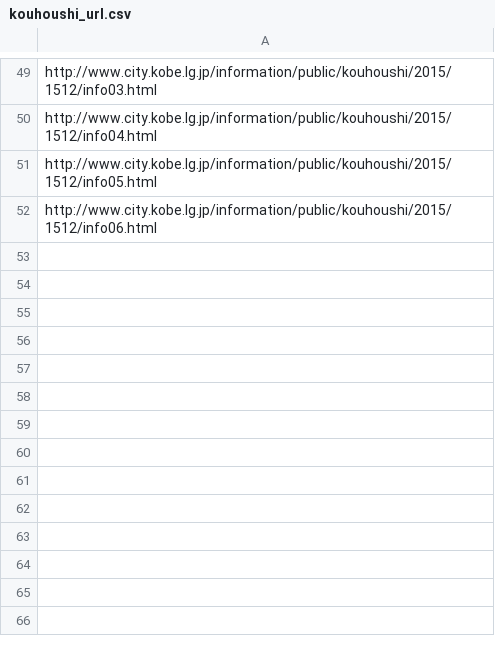
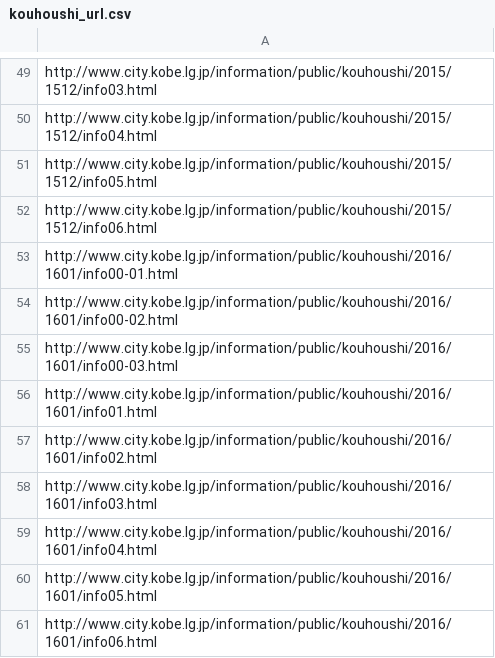
Before and after one commit to hkwi/kobe-opendata, a CSV file: kouhoushi_url.csv, drawn as a sheet; only a part is shown, gaps mark what is left out.

Commit message:
[kouhoushi] add 2016-01 issue

```diff
--- a/kouhoushi_url.csv
+++ b/kouhoushi_url.csv
@@ -52 +52,10 @@ http://www.city.kobe.lg.jp/information/public/kouhoushi/2015/1512/info05.html
 http://www.city.kobe.lg.jp/information/public/kouhoushi/2015/1512/info06.html
+http://www.city.kobe.lg.jp/information/public/kouhoushi/2016/1601/info00-01.html
+http://www.city.kobe.lg.jp/information/public/kouhoushi/2016/1601/info00-02.html
+http://www.city.kobe.lg.jp/information/public/kouhoushi/2016/1601/info00-03.html
+http://www.city.kobe.lg.jp/information/public/kouhoushi/2016/1601/info01.html
+http://www.city.kobe.lg.jp/information/public/kouhoushi/2016/1601/info02.html
+http://www.city.kobe.lg.jp/information/public/kouhoushi/2016/1601/info03.html
+http://www.city.kobe.lg.jp/information/public/kouhoushi/2016/1601/info04.html
+http://www.city.kobe.lg.jp/information/public/kouhoushi/2016/1601/info05.html
+http://www.city.kobe.lg.jp/information/public/kouhoushi/2016/1601/info06.html
```
